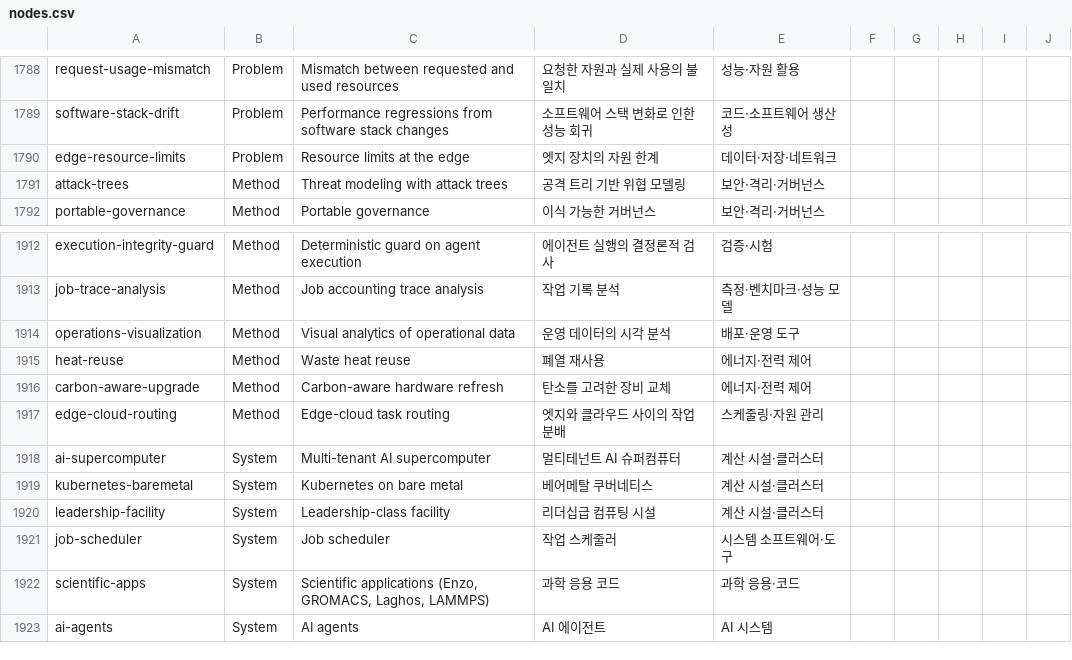
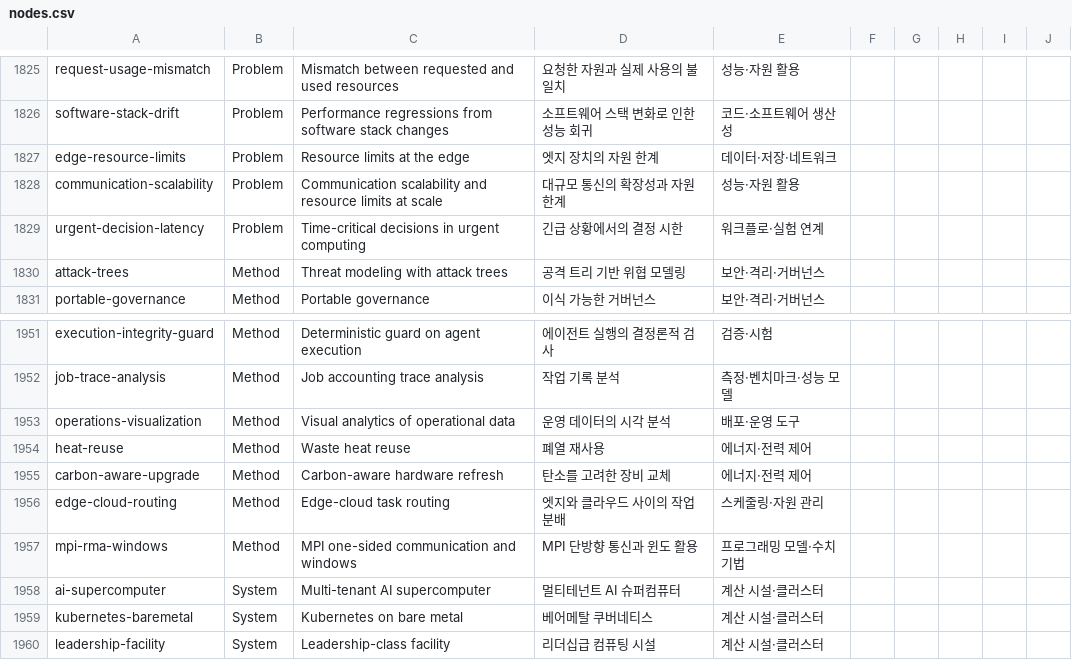
Before and after one commit to MIRAE-Laboratory/SC26, a CSV file: export/nodes.csv, drawn as a sheet; only a part is shown, gaps mark what is left out; the shorter side is filled out with more unchanged rows; the diff covers the shown part only; the diff names each change by its address in the sheet, - before the commit and + after, or states it on an @@ line.

```diff
--- a/export/nodes.csv
+++ b/export/nodes.csv
+row 1828: communication-scalability | Problem | Communication scalability and resource limits at scale | 대규모 통신의 확장성과 자원 한계 | 성능·자원 활용
+row 1829: urgent-decision-latency | Problem | Time-critical decisions in urgent computing | 긴급 상황에서의 결정 시한 | 워크플로·실험 연계
+row 1957: mpi-rma-windows | Method | MPI one-sided communication and windows | MPI 단방향 통신과 윈도 활용 | 프로그래밍 모델·수치 기법
```
Also changed, not shown: 49 added rows elsewhere in this file, export/edges.csv, 36 other files.
